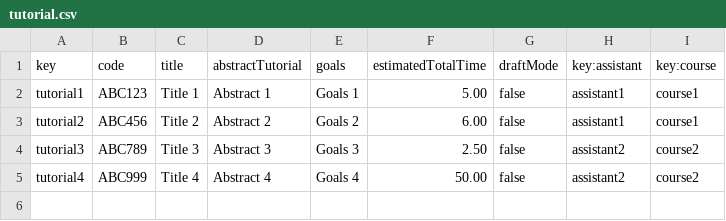
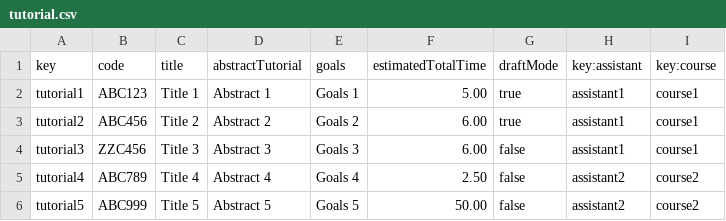
Before and after one commit to barbaat/Acme-L3-D04, a CSV file: src/main/webapp/WEB-INF/resources/sample-data/tutorial.csv, drawn as a sheet.

Commit message:
Task 161: done (revisar Tutorial Ñ) Task 162: done

```diff
--- a/src/main/webapp/WEB-INF/resources/sample-data/tutorial.csv
+++ b/src/main/webapp/WEB-INF/resources/sample-data/tutorial.csv
@@ -1,5 +1,6 @@
 key,code,title,abstractTutorial,goals,estimatedTotalTime,draftMode,key:assistant,key:course
-tutorial1,ABC123,Title 1,Abstract 1,Goals 1,5.00,false,assistant1,course1
-tutorial2,ABC456,Title 2,Abstract 2,Goals 2,6.00,false,assistant1,course1
-tutorial3,ABC789,Title 3,Abstract 3,Goals 3,2.50,false,assistant2,course2
-tutorial4,ABC999,Title 4,Abstract 4,Goals 4,50.00,false,assistant2,course2
+tutorial1,ABC123,Title 1,Abstract 1,Goals 1,5.00,true,assistant1,course1
+tutorial2,ABC456,Title 2,Abstract 2,Goals 2,6.00,true,assistant1,course1
+tutorial3,ZZC456,Title 3,Abstract 3,Goals 3,6.00,false,assistant1,course1
+tutorial4,ABC789,Title 4,Abstract 4,Goals 4,2.50,false,assistant2,course2
+tutorial5,ABC999,Title 5,Abstract 5,Goals 5,50.00,false,assistant2,course2
```
Also changed, not shown: 15 other files.
